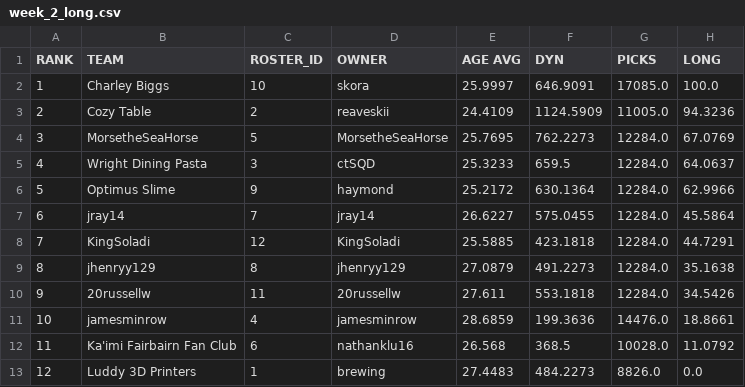
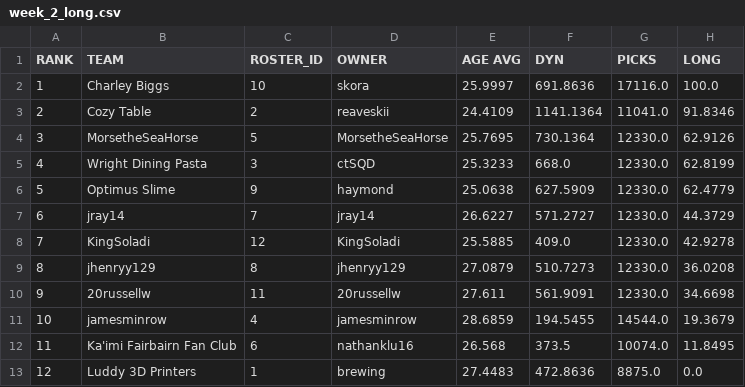
Before and after one commit to le-pantman/dynasty-power-rankings, a CSV file: reports/2026/week_2_csv/week_2_long.csv, drawn as a sheet.

```diff
--- a/reports/2026/week_2_csv/week_2_long.csv
+++ b/reports/2026/week_2_csv/week_2_long.csv
@@ -1,13 +1,13 @@
 RANK,TEAM,ROSTER_ID,OWNER,AGE AVG,DYN,PICKS,LONG
-1,Charley Biggs,10,skora,25.9997,646.9091,17085.0,100.0
-2,Cozy Table,2,reaveskii,24.4109,1124.5909,11005.0,94.3236
-3,MorsetheSeaHorse,5,MorsetheSeaHorse,25.7695,762.2273,12284.0,67.0769
-4,Wright Dining Pasta,3,ctSQD,25.3233,659.5,12284.0,64.0637
-5,Optimus Slime,9,haymond,25.2172,630.1364,12284.0,62.9966
-6,jray14,7,jray14,26.6227,575.0455,12284.0,45.5864
-7,KingSoladi,12,KingSoladi,25.5885,423.1818,12284.0,44.7291
-8,jhenryy129,8,jhenryy129,27.0879,491.2273,12284.0,35.1638
-9,20russellw,11,20russellw,27.611,553.1818,12284.0,34.5426
-10,jamesminrow,4,jamesminrow,28.6859,199.3636,14476.0,18.8661
-11,Ka'imi Fairbairn Fan Club,6,nathanklu16,26.568,368.5,10028.0,11.0792
-12,Luddy 3D Printers,1,brewing,27.4483,484.2273,8826.0,0.0
+1,Charley Biggs,10,skora,25.9997,691.8636,17116.0,100.0
+2,Cozy Table,2,reaveskii,24.4109,1141.1364,11041.0,91.8346
+3,MorsetheSeaHorse,5,MorsetheSeaHorse,25.7695,730.1364,12330.0,62.9126
+4,Wright Dining Pasta,3,ctSQD,25.3233,668.0,12330.0,62.8199
+5,Optimus Slime,9,haymond,25.0638,627.5909,12330.0,62.4779
+6,jray14,7,jray14,26.6227,571.2727,12330.0,44.3729
+7,KingSoladi,12,KingSoladi,25.5885,409.0,12330.0,42.9278
+8,jhenryy129,8,jhenryy129,27.0879,510.7273,12330.0,36.0208
+9,20russellw,11,20russellw,27.611,561.9091,12330.0,34.6698
+10,jamesminrow,4,jamesminrow,28.6859,194.5455,14544.0,19.3679
+11,Ka'imi Fairbairn Fan Club,6,nathanklu16,26.568,373.5,10074.0,11.8495
+12,Luddy 3D Printers,1,brewing,27.4483,472.8636,8875.0,0.0
```
Also changed, not shown: reports/2026/week_2_csv/week_2_overall.csv, reports/2026/week_2_csv/week_2_pwr.csv, 1 other file.
